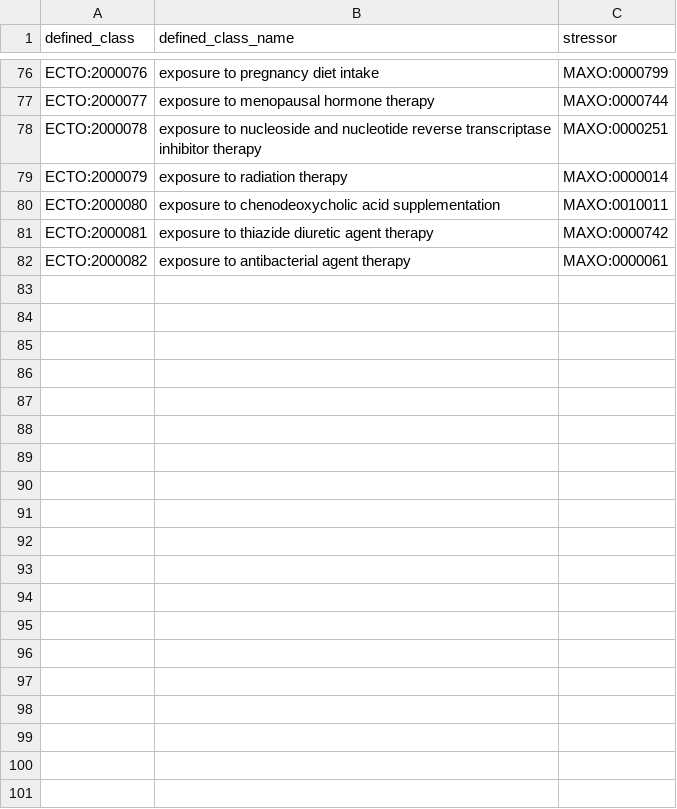
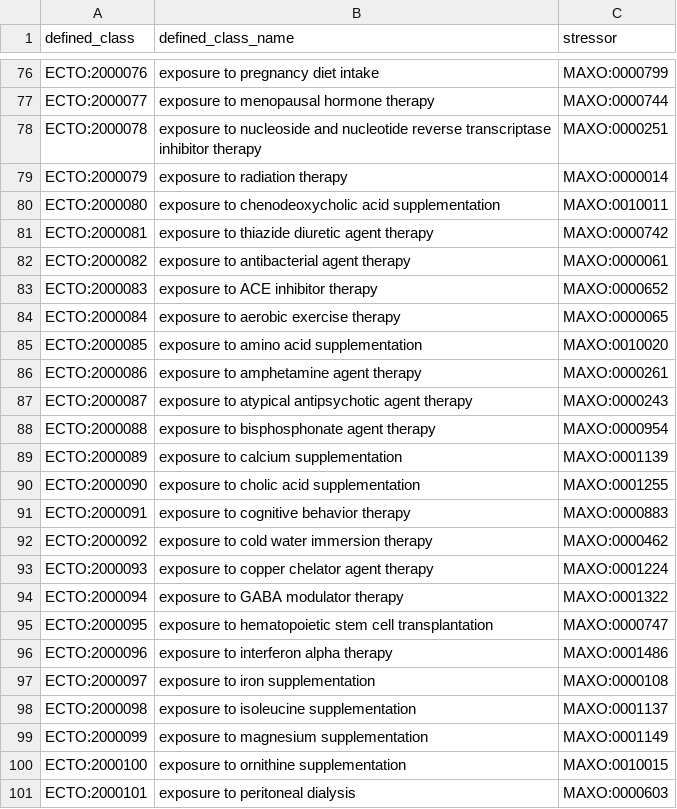
Before and after one commit to EnvironmentOntology/environmental-exposure-ontology, a TSV file: src/patterns/data/default/exposure_to_medical_action.tsv, drawn as a sheet; only a part is shown, gaps mark what is left out; the diff covers the shown part only; the diff names each change by its address in the sheet, - before the commit and + after, or states it on an @@ line.

```diff
--- a/src/patterns/data/default/exposure_to_medical_action.tsv
+++ b/src/patterns/data/default/exposure_to_medical_action.tsv
+row 83: ECTO:2000083 | exposure to ACE inhibitor therapy | MAXO:0000652
+row 84: ECTO:2000084 | exposure to aerobic exercise therapy | MAXO:0000065
+row 85: ECTO:2000085 | exposure to amino acid supplementation | MAXO:0010020
+row 86: ECTO:2000086 | exposure to amphetamine agent therapy | MAXO:0000261
+row 87: ECTO:2000087 | exposure to atypical antipsychotic agent therapy | MAXO:0000243
+row 88: ECTO:2000088 | exposure to bisphosphonate agent therapy | MAXO:0000954
+row 89: ECTO:2000089 | exposure to calcium supplementation | MAXO:0001139
+row 90: ECTO:2000090 | exposure to cholic acid supplementation | MAXO:0001255
+row 91: ECTO:2000091 | exposure to cognitive behavior therapy | MAXO:0000883
+row 92: ECTO:2000092 | exposure to cold water immersion therapy | MAXO:0000462
+row 93: ECTO:2000093 | exposure to copper chelator agent therapy | MAXO:0001224
+row 94: ECTO:2000094 | exposure to GABA modulator therapy | MAXO:0001322
+row 95: ECTO:2000095 | exposure to hematopoietic stem cell transplantation | MAXO:0000747
+row 96: ECTO:2000096 | exposure to interferon alpha therapy | MAXO:0001486
+row 97: ECTO:2000097 | exposure to iron supplementation | MAXO:0000108
+row 98: ECTO:2000098 | exposure to isoleucine supplementation | MAXO:0001137
+row 99: ECTO:2000099 | exposure to magnesium supplementation | MAXO:0001149
+row 100: ECTO:2000100 | exposure to ornithine supplementation | MAXO:0010015
+row 101: ECTO:2000101 | exposure to peritoneal dialysis | MAXO:0000603
```
Also changed, not shown: 10 added rows elsewhere in this file, src/patterns/data/default/exposure_to_chemical.tsv, src/patterns/data/default/exposure_to_environmental_material.tsv, 6 other files.
